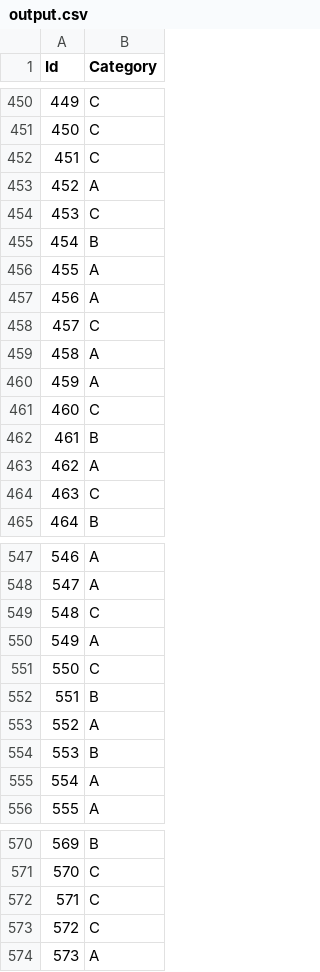
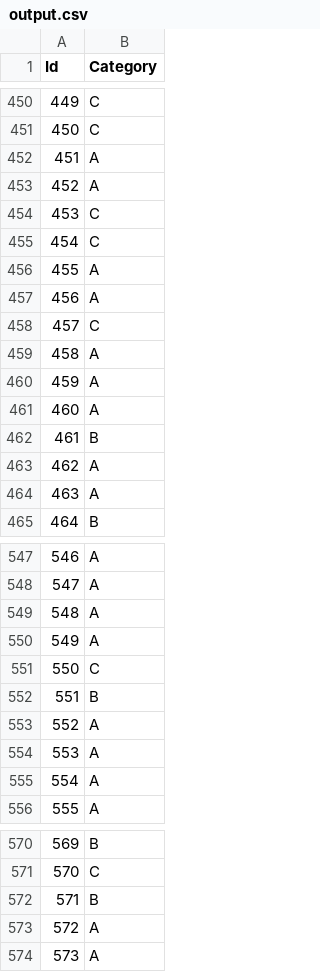
Before and after one commit to JayChung0258/ML-Kaggle-Task, a CSV file: task2/output.csv, drawn as a sheet; only a part is shown, gaps mark what is left out; the diff covers the shown part only.

```diff
--- a/task2/output.csv
+++ b/task2/output.csv
@@ -451,6 +451,6 @@ Id,Category
 450,C
-451,C
+451,A
 452,A
 453,C
-454,B
+454,C
 455,A
@@ -460,6 +460,6 @@ Id,Category
 459,A
-460,C
+460,A
 461,B
 462,A
-463,C
+463,A
 464,B
@@ -548,3 +548,3 @@ Id,Category
 547,A
-548,C
+548,A
 549,A
@@ -553,3 +553,3 @@ Id,Category
 552,A
-553,B
+553,A
 554,A
@@ -571,4 +571,4 @@ Id,Category
 570,C
-571,C
-572,C
+571,B
+572,A
 573,A
```
Also changed, not shown: 74 edited cells elsewhere in this file, 1 other file.
